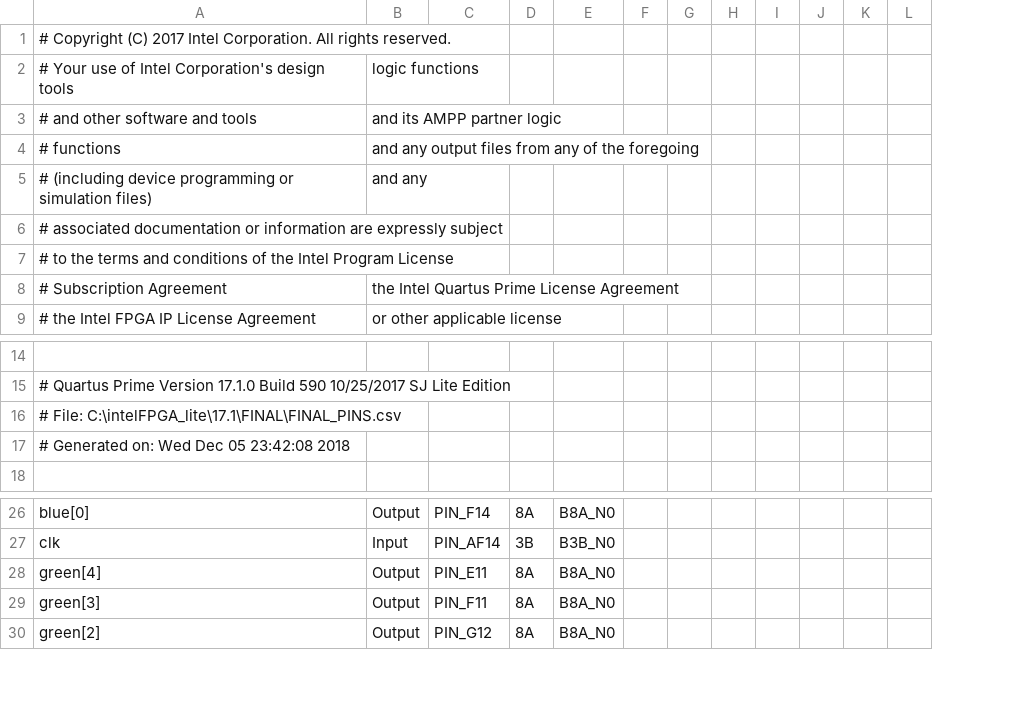
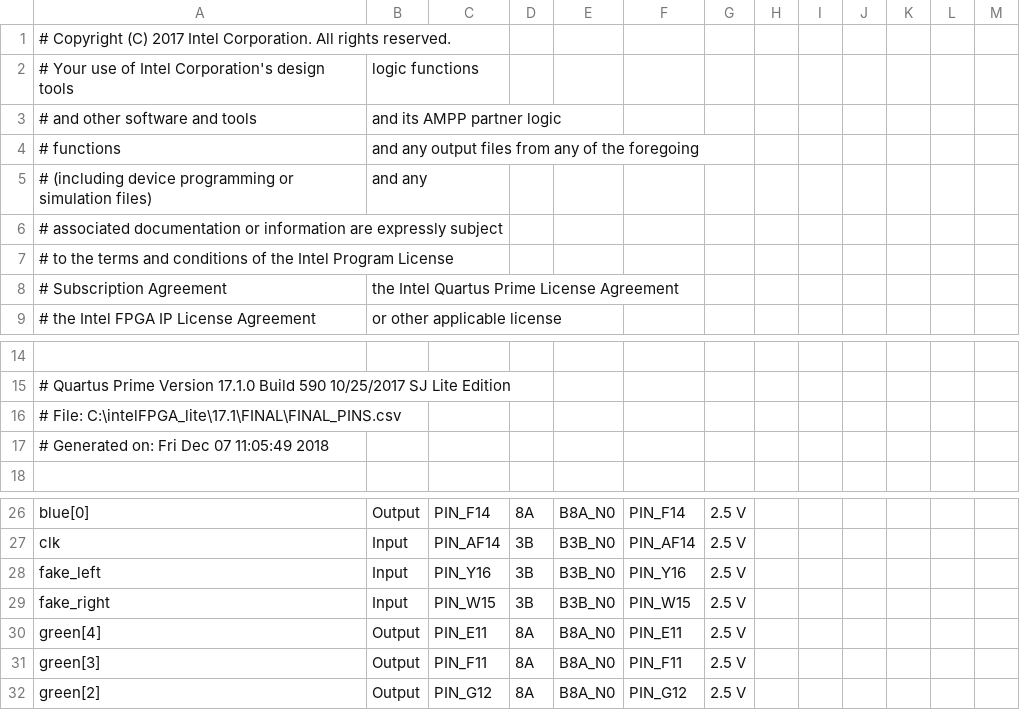
Before and after one commit to JadenSimon/ECE3710, a CSV file: FINAL_PINS.csv, drawn as a sheet; only a part is shown, gaps mark what is left out; removed rows and columns are numbered as before the commit, all else as after; rows hold the shown columns only; the diff names each change by its address in the sheet, - before the commit and + after, or states it on an @@ line.

```diff
--- a/FINAL_PINS.csv
+++ b/FINAL_PINS.csv
-column F, empty
+column F, rows 26-27: PIN_F14 | PIN_AF14; rows 30-32: PIN_E11 | PIN_F11 | PIN_G12
+column G, rows 26-27: 2.5 V | 2.5 V; rows 30-32: all 2.5 V
-A17: # Generated on: Wed Dec 05 23:42:08 2018
+A17: # Generated on: Fri Dec 07 11:05:49 2018
+row 28: fake_left | Input | PIN_Y16 | 3B | B3B_N0 | PIN_Y16 | 2.5 V
+row 29: fake_right | Input | PIN_W15 | 3B | B3B_N0 | PIN_W15 | 2.5 V
```
Also changed, not shown: 1 other file.
